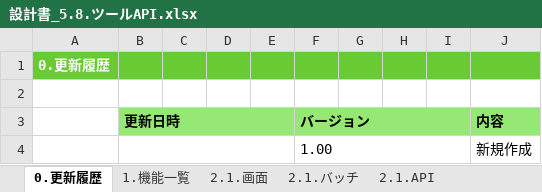
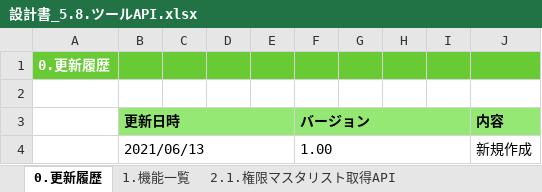
Before and after one commit to kohei-okazaki/work-3g, an Excel workbook: ha-asset/01_design/05_rootapi/設計書_5.8.ツールAPI.xlsx, sheet 0.更新履歴, drawn as a sheet; values as stored, in another font and other column widths than the file's, no borders; the diff names each change by its address in the sheet, - before the commit and + after, or states it on an @@ line.

```diff
--- a/ha-asset/01_design/05_rootapi/設計書_5.8.ツールAPI.xlsx (sheet 0.更新履歴)
+++ b/ha-asset/01_design/05_rootapi/設計書_5.8.ツールAPI.xlsx (sheet 0.更新履歴)
-sheet tab: 2.1.API
+sheet tab: 2.1.権限マスタリスト取得API
-sheet tab: 2.1.画面
-sheet tab: 2.1.バッチ
-B4 (更新日時): (empty)
+B4 (更新日時): 2021/06/13
```
Also changed, not shown: sheet 2.1.権限マスタリスト取得API, sheet 1.機能一覧, other sheet tabs, ha-asset/01_design/05_rootapi/設計書_5.3.アカウント情報API.xlsx, ha-asset/01_design/05_rootapi/設計書_5.5.健康情報API.xlsx, 1 other file.
